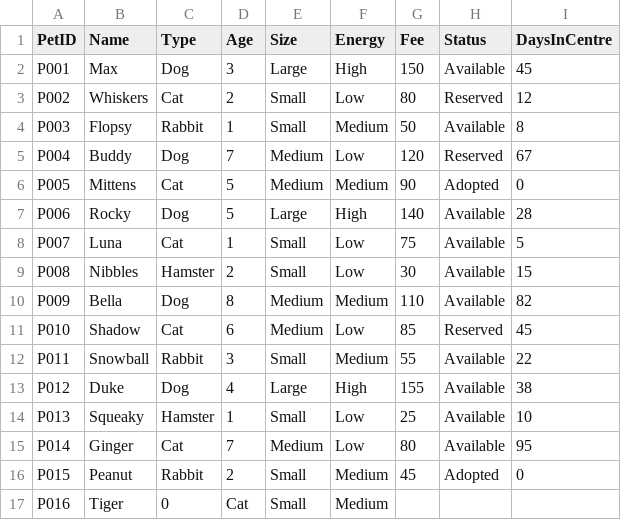
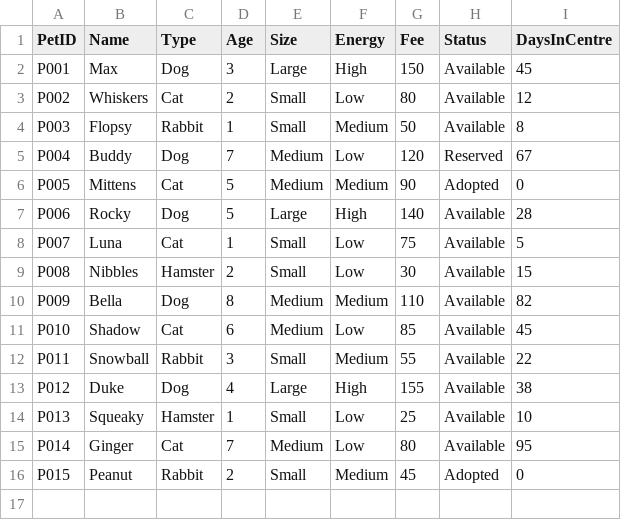
Before and after one commit to TheSecondCodingTurtle/PetAdoptionSite, a CSV file: pets.csv, drawn as a sheet.

```diff
--- a/pets.csv
+++ b/pets.csv
@@ -2,3 +2,3 @@ PetID,Name,Type,Age,Size,Energy,Fee,Status,DaysInCentre
 P001,Max,Dog,3,Large,High,150,Available,45
-P002,Whiskers,Cat,2,Small,Low,80,Reserved,12
+P002,Whiskers,Cat,2,Small,Low,80,Available,12
 P003,Flopsy,Rabbit,1,Small,Medium,50,Available,8
@@ -10,3 +10,3 @@ P008,Nibbles,Hamster,2,Small,Low,30,Available,15
 P009,Bella,Dog,8,Medium,Medium,110,Available,82
-P010,Shadow,Cat,6,Medium,Low,85,Reserved,45
+P010,Shadow,Cat,6,Medium,Low,85,Available,45
 P011,Snowball,Rabbit,3,Small,Medium,55,Available,22
@@ -16,2 +16 @@ P014,Ginger,Cat,7,Medium,Low,80,Available,95
 P015,Peanut,Rabbit,2,Small,Medium,45,Adopted,0
-P016,Tiger,0,Cat,Small,Medium
```
Also changed, not shown: adopters.csv, pets_backup.csv, 2 other files.
